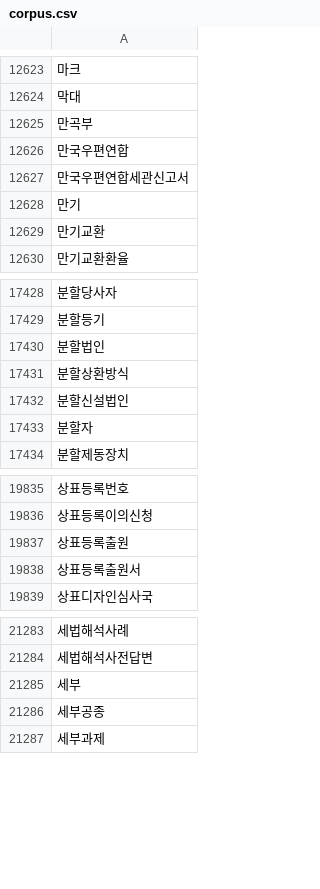
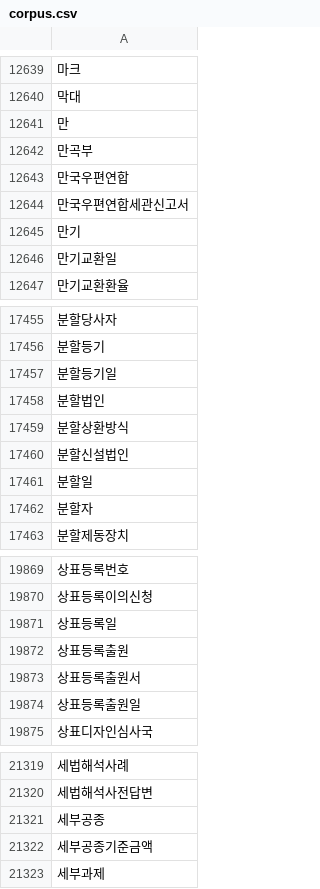
Before and after one commit to joo9810/Work, a CSV file: corpus.csv, drawn as a sheet; only a part is shown, gaps mark what is left out; removed rows and columns are numbered as before the commit, all else as after; the diff covers the shown part only; the diff names each change by its address in the sheet, - before the commit and + after, or states it on an @@ line.

```diff
--- a/corpus.csv
+++ b/corpus.csv
+row 12641: 만
-A12646: 만기교환
+A12646: 만기교환일
+row 17457: 분할등기일
+row 17461: 분할일
+row 19871: 상표등록일
+row 19874: 상표등록출원일
-row 21285: 세부
+row 21322: 세부공종기준금액
```
Also changed, not shown: 81 added rows, 14 removed rows and 41 edited cells elsewhere in this file, 13 other files.
